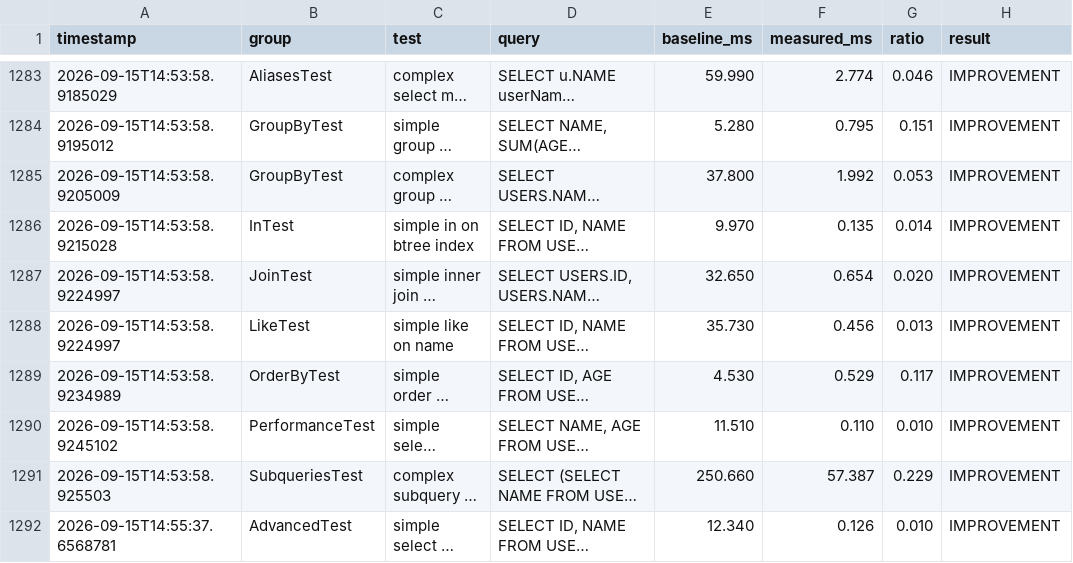
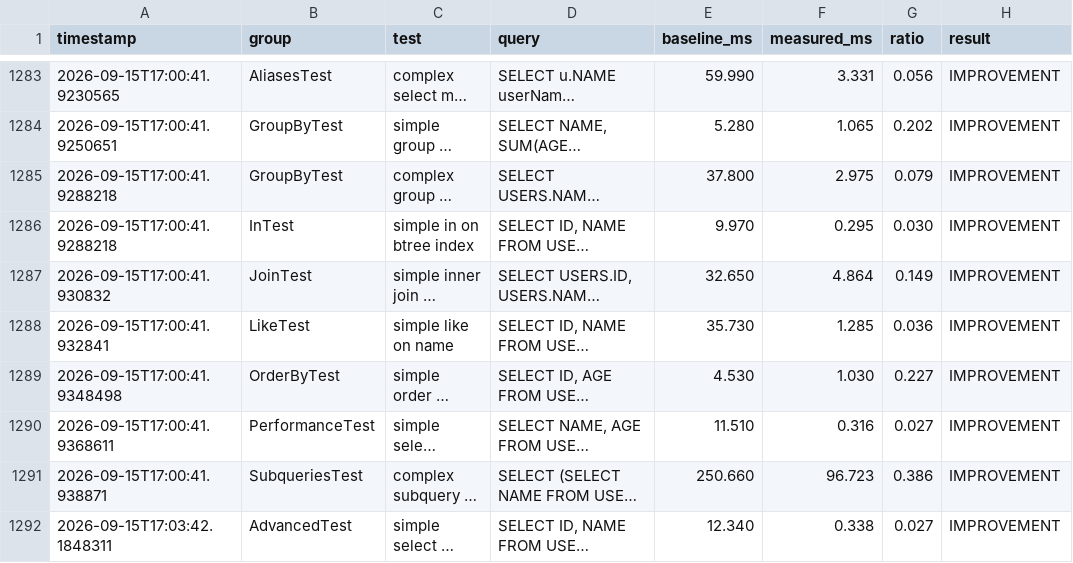
Before and after one commit to Reider85/dieseldb, a CSV file: analytics/performance_history.csv, drawn as a sheet; only a part is shown, gaps mark what is left out; long unchanged cells end in …; the diff covers the shown part only; the diff names each change by its address in the sheet, - before the commit and + after, or states it on an @@ line.

```diff
--- a/analytics/performance_history.csv
+++ b/analytics/performance_history.csv
-A1283 (timestamp): 2026-09-15T14:53:58.9185029
+A1283 (timestamp): 2026-09-15T17:00:41.9230565
-F1283 (measured_ms): 2.774
+F1283 (measured_ms): 3.331
-G1283 (ratio): 0.046
+G1283 (ratio): 0.056
-A1284 (timestamp): 2026-09-15T14:53:58.9195012
+A1284 (timestamp): 2026-09-15T17:00:41.9250651
-F1284 (measured_ms): 0.795
+F1284 (measured_ms): 1.065
-G1284 (ratio): 0.151
+G1284 (ratio): 0.202
-A1285 (timestamp): 2026-09-15T14:53:58.9205009
+A1285 (timestamp): 2026-09-15T17:00:41.9288218
-F1285 (measured_ms): 1.992
+F1285 (measured_ms): 2.975
-G1285 (ratio): 0.053
+G1285 (ratio): 0.079
-A1286 (timestamp): 2026-09-15T14:53:58.9215028
+A1286 (timestamp): 2026-09-15T17:00:41.9288218
-F1286 (measured_ms): 0.135
+F1286 (measured_ms): 0.295
-G1286 (ratio): 0.014
+G1286 (ratio): 0.030
-A1287 (timestamp): 2026-09-15T14:53:58.9224997
+A1287 (timestamp): 2026-09-15T17:00:41.930832
-F1287 (measured_ms): 0.654
+F1287 (measured_ms): 4.864
-G1287 (ratio): 0.020
+G1287 (ratio): 0.149
-A1288 (timestamp): 2026-09-15T14:53:58.9224997
+A1288 (timestamp): 2026-09-15T17:00:41.932841
-F1288 (measured_ms): 0.456
+F1288 (measured_ms): 1.285
-G1288 (ratio): 0.013
+G1288 (ratio): 0.036
-A1289 (timestamp): 2026-09-15T14:53:58.9234989
+A1289 (timestamp): 2026-09-15T17:00:41.9348498
-F1289 (measured_ms): 0.529
+F1289 (measured_ms): 1.030
-G1289 (ratio): 0.117
+G1289 (ratio): 0.227
-A1290 (timestamp): 2026-09-15T14:53:58.9245102
+A1290 (timestamp): 2026-09-15T17:00:41.9368611
-F1290 (measured_ms): 0.110
+F1290 (measured_ms): 0.316
-G1290 (ratio): 0.010
+G1290 (ratio): 0.027
-A1291 (timestamp): 2026-09-15T14:53:58.925503
+A1291 (timestamp): 2026-09-15T17:00:41.938871
-F1291 (measured_ms): 57.387
+F1291 (measured_ms): 96.723
-G1291 (ratio): 0.229
+G1291 (ratio): 0.386
-A1292 (timestamp): 2026-09-15T14:55:37.6568781
+A1292 (timestamp): 2026-09-15T17:03:42.1848311
-F1292 (measured_ms): 0.126
+F1292 (measured_ms): 0.338
-G1292 (ratio): 0.010
+G1292 (ratio): 0.027
```
Also changed, not shown: 120 edited cells elsewhere in this file, 7 other files.
